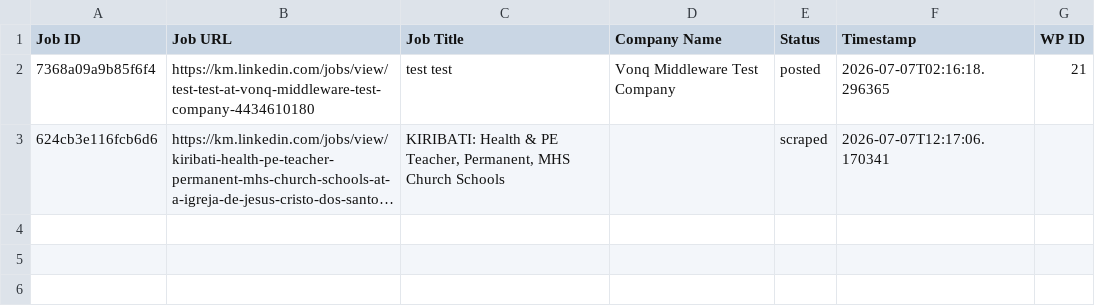
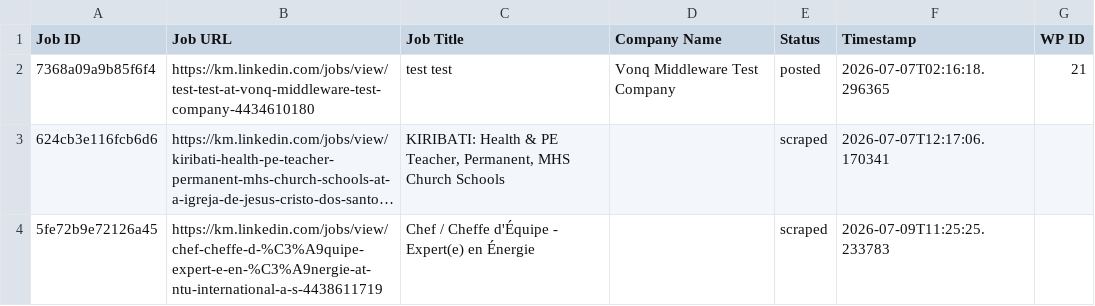
Before and after one commit to mimusdesign/km, a CSV file: processed_jobs.csv, drawn as a sheet; long unchanged cells end in …; the diff names each change by its address in the sheet, - before the commit and + after, or states it on an @@ line.

```diff
--- a/processed_jobs.csv
+++ b/processed_jobs.csv
+row 4: 5fe72b9e72126a45 | https://km.linkedin.com/jobs/view/chef-cheffe-d-%C3%A9quipe-expert-e-en-%C3%A9nergie-at-ntu-international-a-s-4438611719 | Chef / Cheffe d'Équipe - Expert(e) en Énergie |  | scraped | 2026-07-09T11:25:25.233783
```
